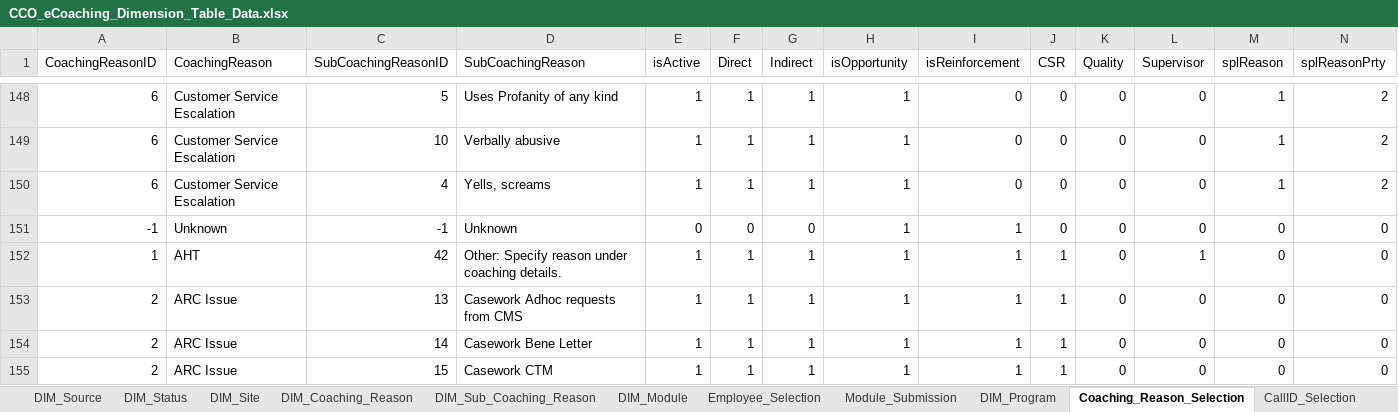
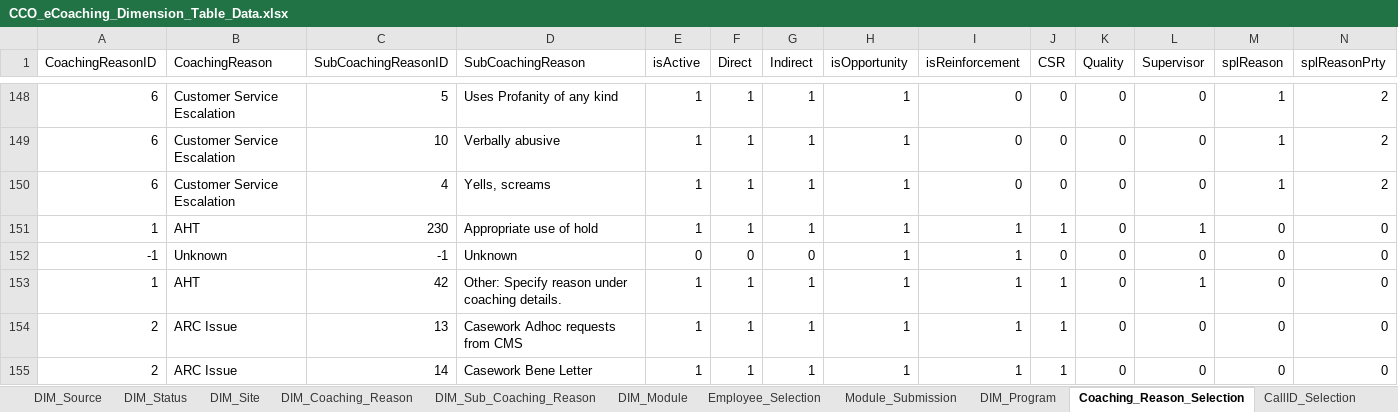
Before and after one commit to maximus-cco/eCoaching_V2_Bak, an Excel workbook: Design/CCO_eCoaching_Dimension_Table_Data.xlsx, sheet Coaching_Reason_Selection, drawn as a sheet; only a part is shown, gaps mark what is left out; the shorter side is filled out with more unchanged rows; values as stored, in another font and other column widths than the file's, no borders; rows hold the shown columns only; the diff names each change by its address in the sheet, - before the commit and + after, or states it on an @@ line.

Commit message:
Internal revision 27. TFS 604.
git-tfs-id: [https://tfs.omnicloud.local/tfs/cco%20program/]$/eCoaching_V2;C32836

```diff
--- a/Design/CCO_eCoaching_Dimension_Table_Data.xlsx (sheet Coaching_Reason_Selection)
+++ b/Design/CCO_eCoaching_Dimension_Table_Data.xlsx (sheet Coaching_Reason_Selection)
+row 151: 1 | AHT | 230 | Appropriate use of hold | 1 | 1 | 1 | 1 | 1 | 1 | 0 | 1 | 0 | 0
```
Also changed, not shown: sheet Revision_History, sheet DIM_Sub_Coaching_Reason.
